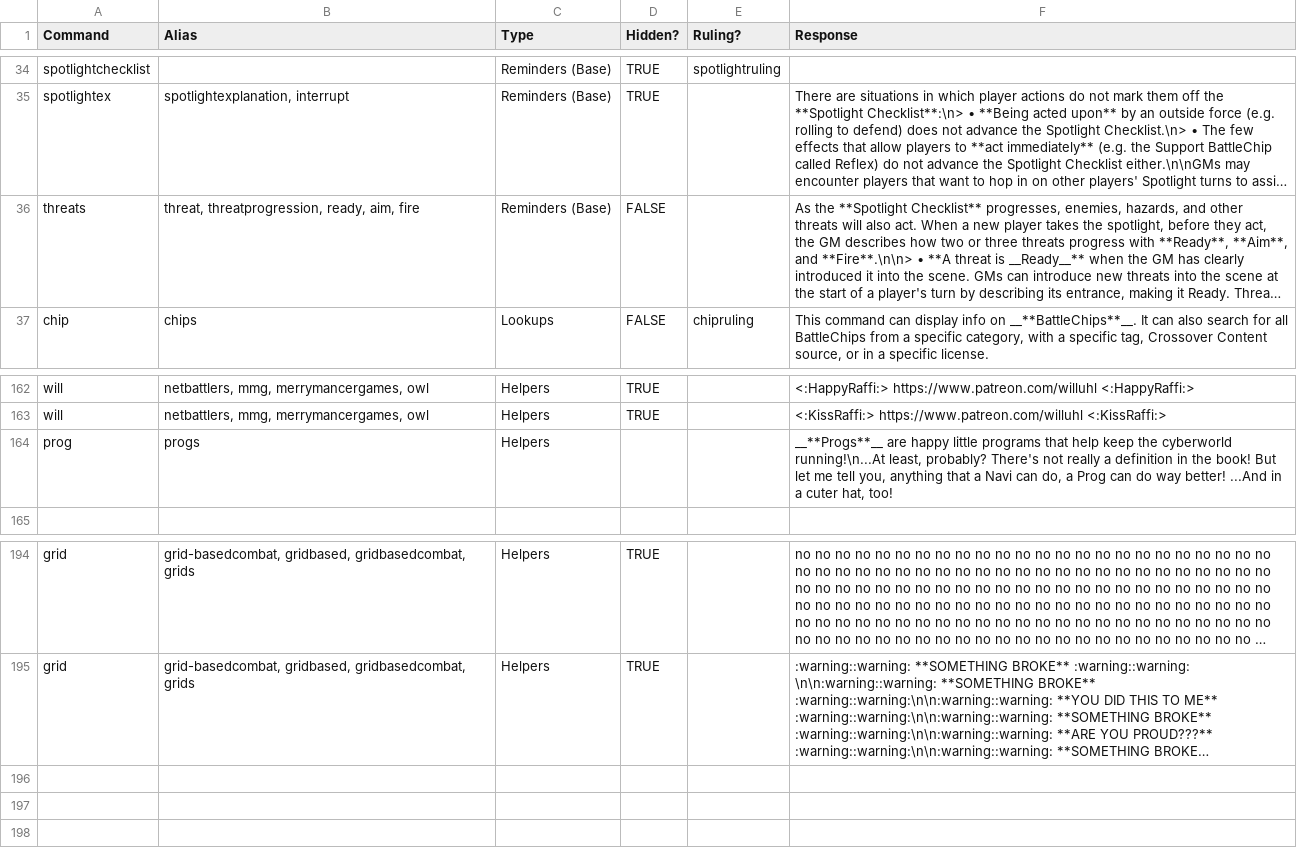
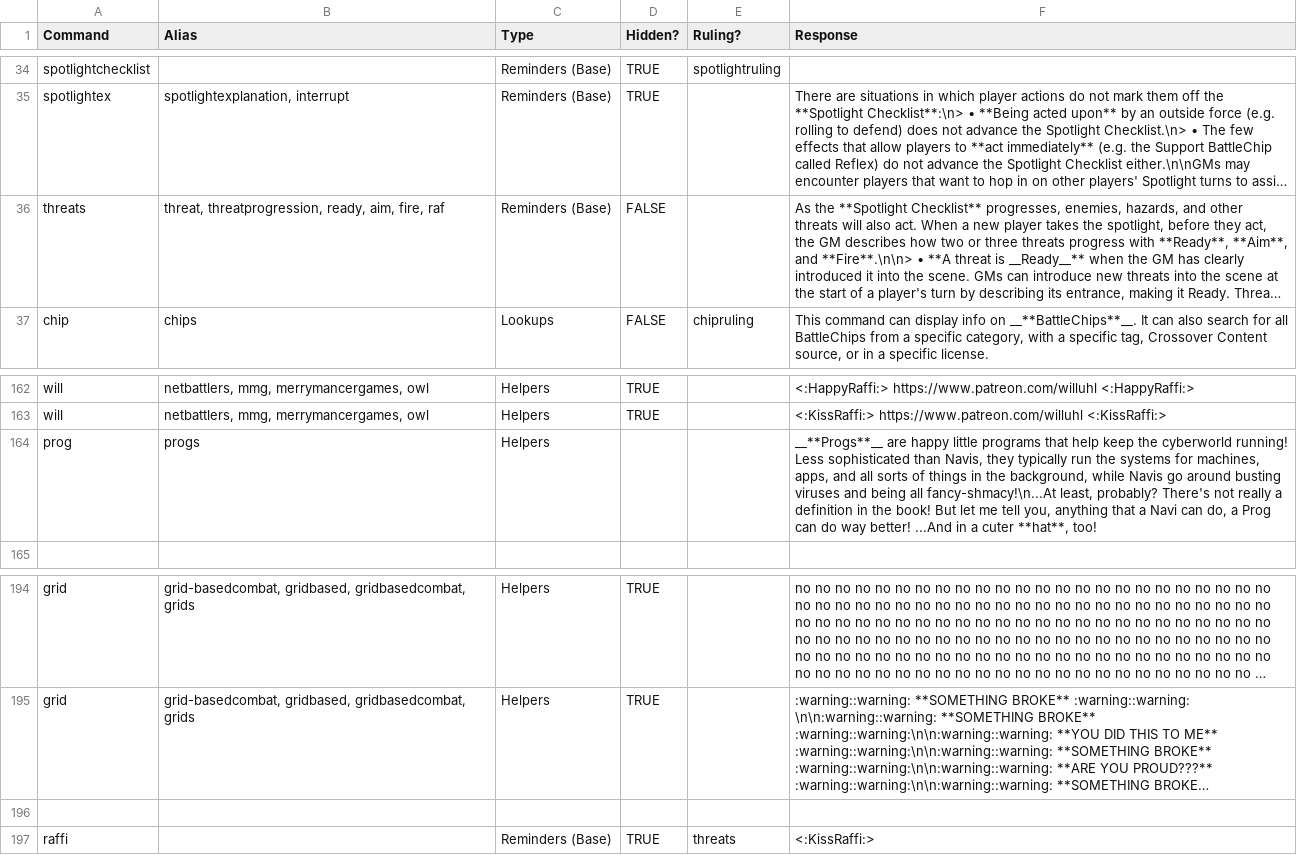
Before and after one commit to gskbladez/PROGBOT_CODE_DUMP, a TSV file: helpresponses.tsv, drawn as a sheet; only a part is shown, gaps mark what is left out; long unchanged cells end in …; the diff names each change by its address in the sheet, - before the commit and + after, or states it on an @@ line.

```diff
--- a/helpresponses.tsv
+++ b/helpresponses.tsv
-B36 (Alias): …ready, aim, fire
+B36 (Alias): …ready, aim, fire, raf
-F164 (Response): …the cyberworld running!\n...At least, probably? There's not really a definition in the book! But let me tell you, anything that a Navi can do, a Prog can do way better! ...And in a cuter hat, too!
+F164 (Response): …the cyberworld running! Less sophisticated than Navis, they typically run the systems for machines, apps, and all sorts of things in the background, while Navis go around busting viruses and being all fancy-shmacy!\n...At least, probably? There's not really a definition in the book! But let me tell you, anything that a Navi can do, a Prog can do way better! ...And in a cuter **hat**, too!
+row 196: (empty)
+row 197: raffi |  | Reminders (Base) | TRUE | threats | <:KissRaffi:>
```
Also changed, not shown: 1 other file.
